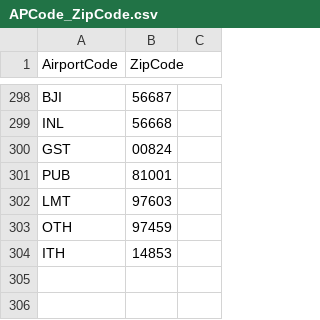
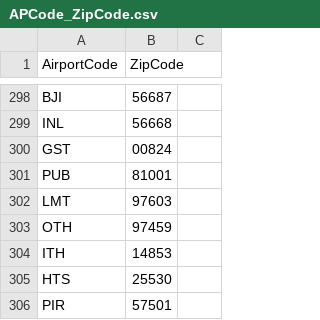
Before and after one commit to RoAjinkya/FlightDelay, a CSV file: data/APCode_ZipCode.csv, drawn as a sheet; only a part is shown, gaps mark what is left out.

Commit message:
Completed all data gathering

```diff
--- a/data/APCode_ZipCode.csv
+++ b/data/APCode_ZipCode.csv
@@ -304 +304,3 @@ OTH,97459
 ITH,14853
+HTS,25530
+PIR,57501
```
Also changed, not shown: 10 other files.
